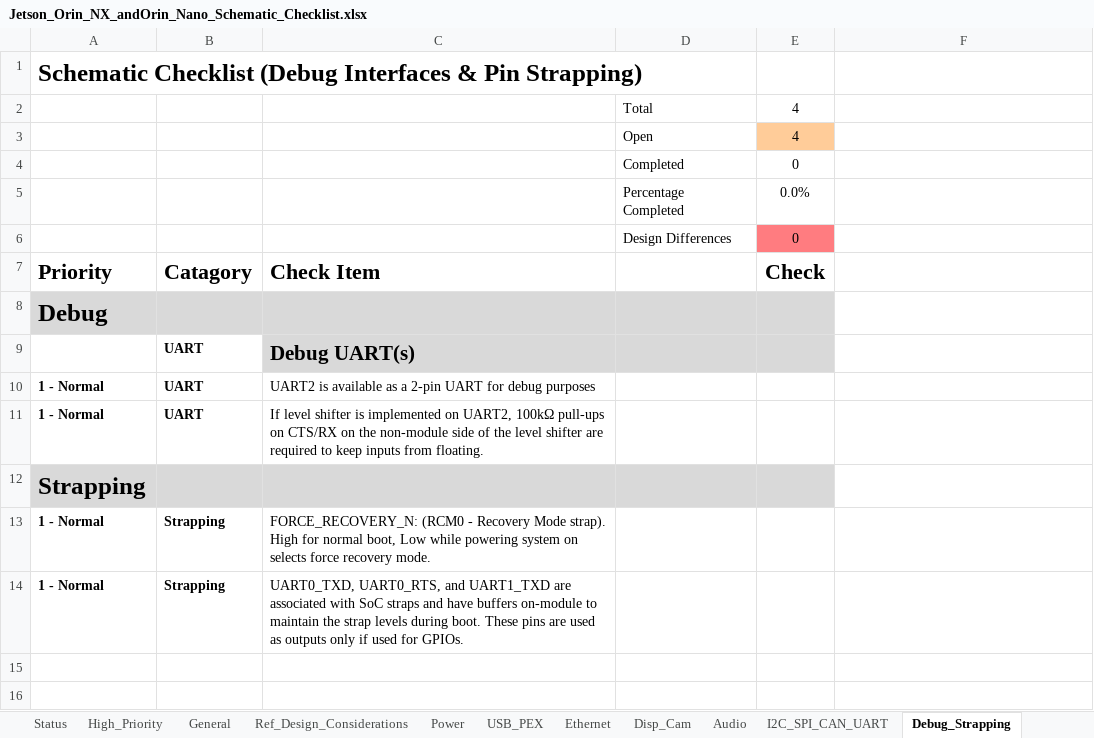
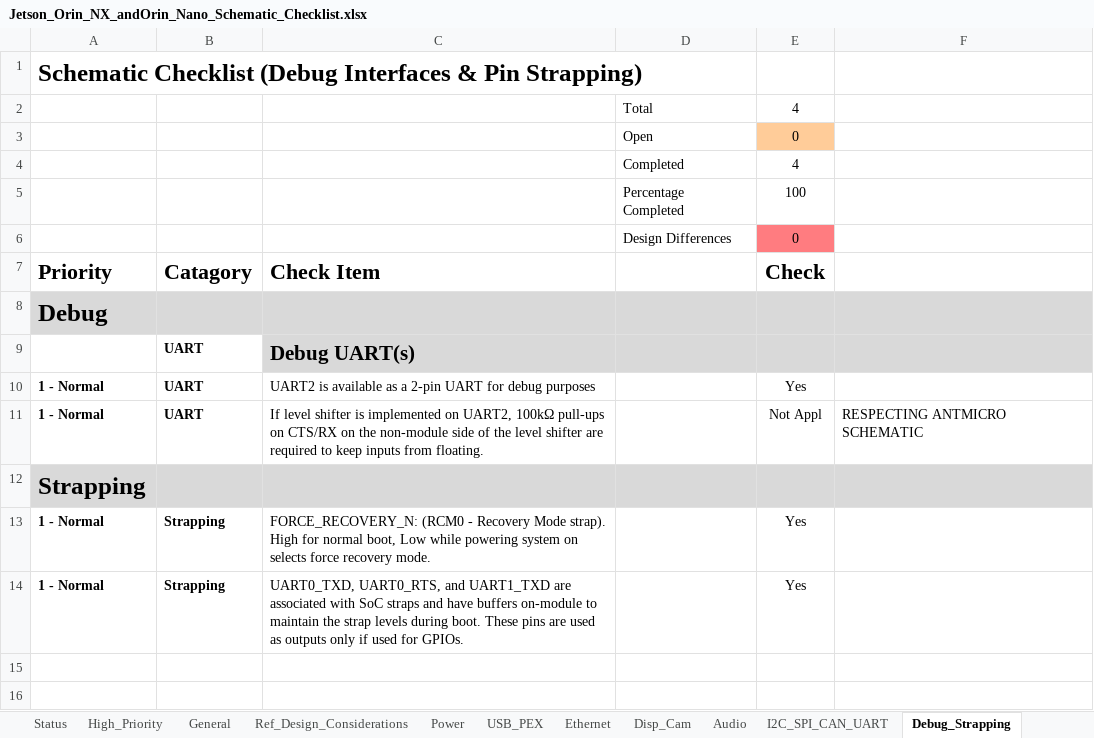
Before and after one commit to Dronolab/jetson-orin-baseboard, an Excel workbook: doc/Jetson_Orin_NX_andOrin_Nano_Schematic_Checklist.xlsx, sheet Debug_Strapping, drawn as a sheet; only a part is shown; values as stored, in another font and other column widths than the file's, no borders; conditional formats not drawn; removed rows and columns are numbered as before the commit, all else as after; the diff names each change by its address in the sheet, - before the commit and + after, or states it on an @@ line.

```diff
--- a/doc/Jetson_Orin_NX_andOrin_Nano_Schematic_Checklist.xlsx (sheet Debug_Strapping)
+++ b/doc/Jetson_Orin_NX_andOrin_Nano_Schematic_Checklist.xlsx (sheet Debug_Strapping)
-row 3:  |  |  | Open | 4
-D3: Completed
+D3: Open
-E3 fill: none
+E3 fill: #FFCC99
-row 5:  |  |  | Percentage Completed | 0.0%
+row 4:  |  |  | Completed | 4
+row 5:  |  |  | Percentage Completed | 100
-F8:F9 fill: none
+F8:F9 fill: #D9D9D9
-E10: (empty)
+E10: Yes
-E11: (empty)
+E11: Not Appl
-F11: (empty)
+F11: RESPECTING ANTMICRO SCHEMATIC
-F12 fill: none
+F12 fill: #D9D9D9
-E13:E14: (empty)
+E13:E14: Yes
```
Also changed, not shown: sheet Status, sheet Pins_EMI_ESD, sheet I2C_SPI_CAN_UART, formulas that keep their value, 5 other files.
